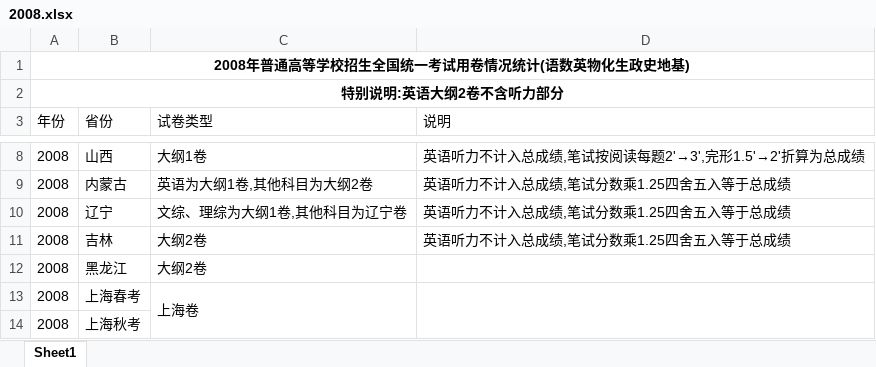
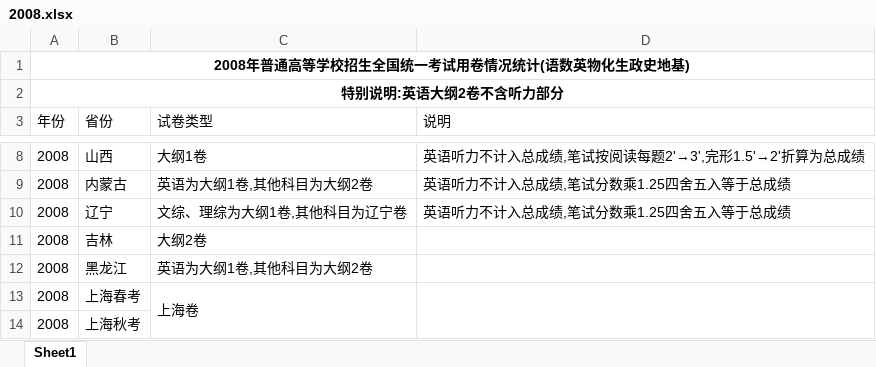
Before and after one commit to deekur/gaokao-system, an Excel workbook: 用卷/2008.xlsx, sheet Sheet1, drawn as a sheet; only a part is shown, gaps mark what is left out; values as stored, in another font and other column widths than the file's, no borders; the diff names each change by its address in the sheet, - before the commit and + after, or states it on an @@ line.

```diff
--- a/用卷/2008.xlsx (sheet Sheet1)
+++ b/用卷/2008.xlsx (sheet Sheet1)
-D11 (说明): 英语听力不计入总成绩,笔试分数乘1.25四舍五入等于总成绩
+D11 (说明): (empty)
-C12 (试卷类型): 大纲2卷
+C12 (试卷类型): 英语为大纲1卷,其他科目为大纲2卷
```
Also changed, not shown: 用卷/2006.xlsx, 用卷/2007.xlsx, 4 other files.
